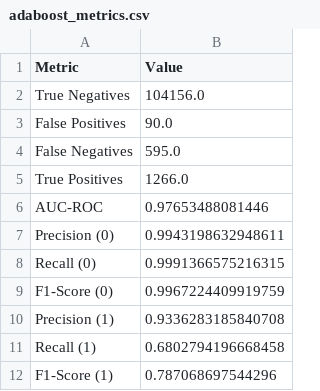
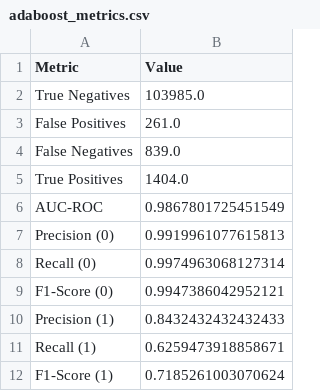
Before and after one commit to Guanda24/flashloan_attack_detection, a CSV file: Models/adaboost_metrics.csv, drawn as a sheet.

Commit message:
Update 45 files
- /Models/adaboost_model.pkl
- /Models/decision_tree_model.pkl
- /Models/gradient_boosting_model.pkl
- /Models/knn_model.pkl
- /Models/random_forest_model.pkl
- /Models/xgboost_metrics.csv
- /Models/xgboost_model.pkl
- /Models/xgboost_precision_recall_data.csv
- /Models/xgboost_roc_data.csv
- /Models/xgboost_unlabeled_platform_prediction_counts.csv
- /Models/20000/adaboost_model_20000.pkl
- /Models/20000/decision_tree_model_20000.pkl
- /Models/20000/gradient_boosting_model_20000.pkl
- /Models/20000/knn_model_20000.pkl
- /Models/20000/random_forest_model_20000.pkl
- /Models/34000/adaboost_model_34000.pkl
- /Models/34000/decision_tree_model_34000.pkl
- /Models/34000/gradient_boosting_model_34000.pkl
- /Models/34000/knn_model_34000.pkl
- /Models/34000/random_forest_model_34000.pkl
- /Models/50000/adaboost_model_50000.pkl
- /Models/50000/decision_tree_model_50000.pkl
- /Models/50000/gradient_boosting_model_50000.pkl
- /Models/50000/knn_model_50000.pkl
- /Models/50000/random_forest_model_50000.pkl
- /Models/random_forest_precision_recall_data.csv
- /Models/gradient_boosting_precision_recall_data.csv
- /Models/knn_precision_recall_data.csv
- /Models/knn_roc_data.csv
- /Models/knn_unlabeled_platform_prediction_counts.csv
- /Models/random_forest_metrics.csv
- /Models/random_forest_roc_data.csv
- /Models/random_forest_unlabeled_platform_prediction_counts.csv
- /Models/adaboost_metrics.csv
- /Models/adaboost_precision_recall_data.csv
- /Models/adaboost_roc_data.csv
- /Models/adaboost_unlabeled_platform_prediction_counts.csv
- /Models/decision_tree_metrics.csv
- /Models/decision_tree_precision_recall_data.csv
- /Models/decision_tree_roc_data.csv
- /Models/decision_tree_unlabeled_platform_prediction_counts.csv
- /Models/gradient_boosting_metrics.csv
- /Models/gradient_boosting_roc_data.csv
- /Models/gradient_boosting_unlabeled_platform_prediction_counts.csv
- /Models/knn_metrics.csv

```diff
--- a/Models/adaboost_metrics.csv
+++ b/Models/adaboost_metrics.csv
@@ -1,12 +1,12 @@
 Metric,Value
-True Negatives,104156.0
-False Positives,90.0
-False Negatives,595.0
-True Positives,1266.0
-AUC-ROC,0.97653488081446
-Precision (0),0.9943198632948611
-Recall (0),0.9991366575216315
-F1-Score (0),0.9967224409919759
-Precision (1),0.9336283185840708
-Recall (1),0.6802794196668458
-F1-Score (1),0.787068697544296
+True Negatives,103985.0
+False Positives,261.0
+False Negatives,839.0
+True Positives,1404.0
+AUC-ROC,0.9867801725451549
+Precision (0),0.9919961077615813
+Recall (0),0.9974963068127314
+F1-Score (0),0.9947386042952121
+Precision (1),0.8432432432432433
+Recall (1),0.6259473918858671
+F1-Score (1),0.7185261003070624
```
Also changed, not shown: Models/adaboost_precision_recall_data.csv, Models/adaboost_roc_data.csv, 37 other files.
